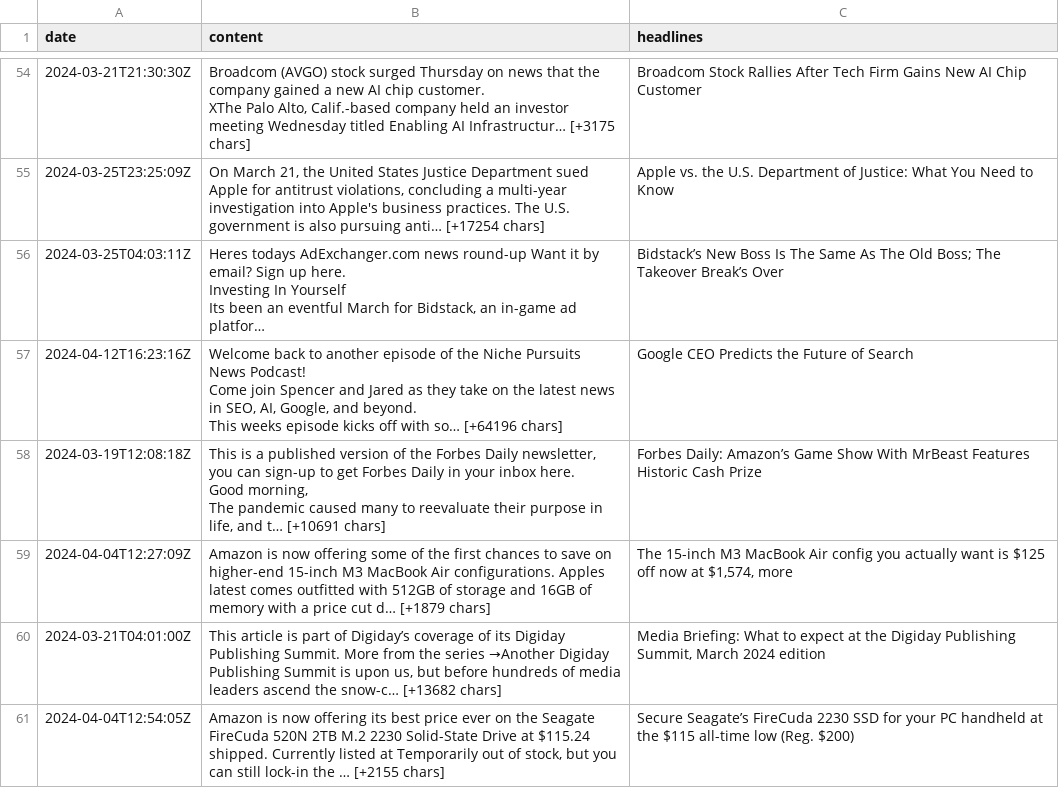
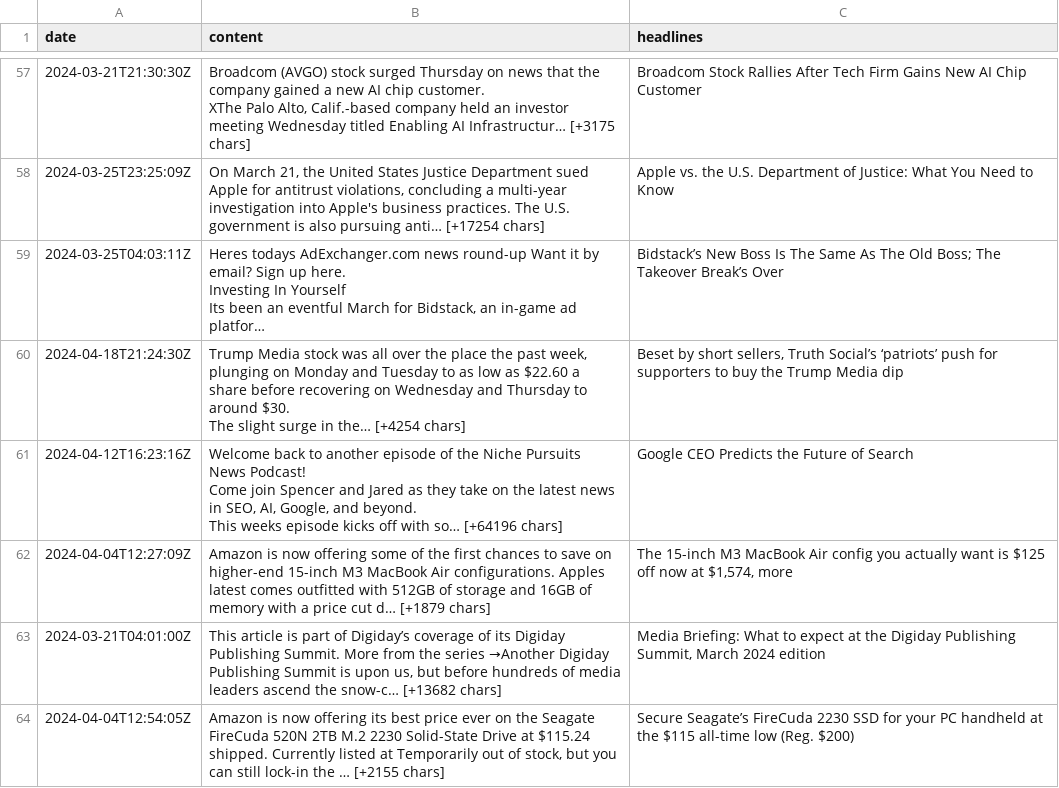
Before and after one commit to portfolio-financilal-mangement-system/AI, a CSV file: data/raw/news/google-news_data.csv, drawn as a sheet; only a part is shown, gaps mark what is left out; long unchanged cells end in …; removed rows and columns are numbered as before the commit, all else as after; ↵ is a line break in a cell; the diff covers the shown part only; the diff names each change by its address in the sheet, - before the commit and + after, or states it on an @@ line.

```diff
--- a/data/raw/news/google-news_data.csv
+++ b/data/raw/news/google-news_data.csv
+row 60: 2024-04-18T21:24:30Z | Trump Media stock was all over the place the past week, plunging on Monday and Tuesday to as low as $22.60 a share before recovering on Wednesday and Thursday to around $30. ↵ The slight surge in the… [+4254 chars] | Beset by short sellers, Truth Social’s ‘patriots’ push for supporters to buy the Trump Media dip
-row 58: 2024-03-19T12:08:18Z | This is a published version of the Forbes Daily newsletter, you can sign-up to get Forbes Daily in your inbox here. ↵ Good morning, ↵ The pandemic caused many to reevaluate their purpose in life, and t… [+10691 chars] | Forbes Daily: Amazon’s Game Show With MrBeast Features Historic Cash Prize
```
Also changed, not shown: 4 added rows, 4 removed rows and 3 moved rows elsewhere in this file, data/raw/news/apple-news_data.csv, data/raw/news/microsoft-news_data.csv, 2 other files.
